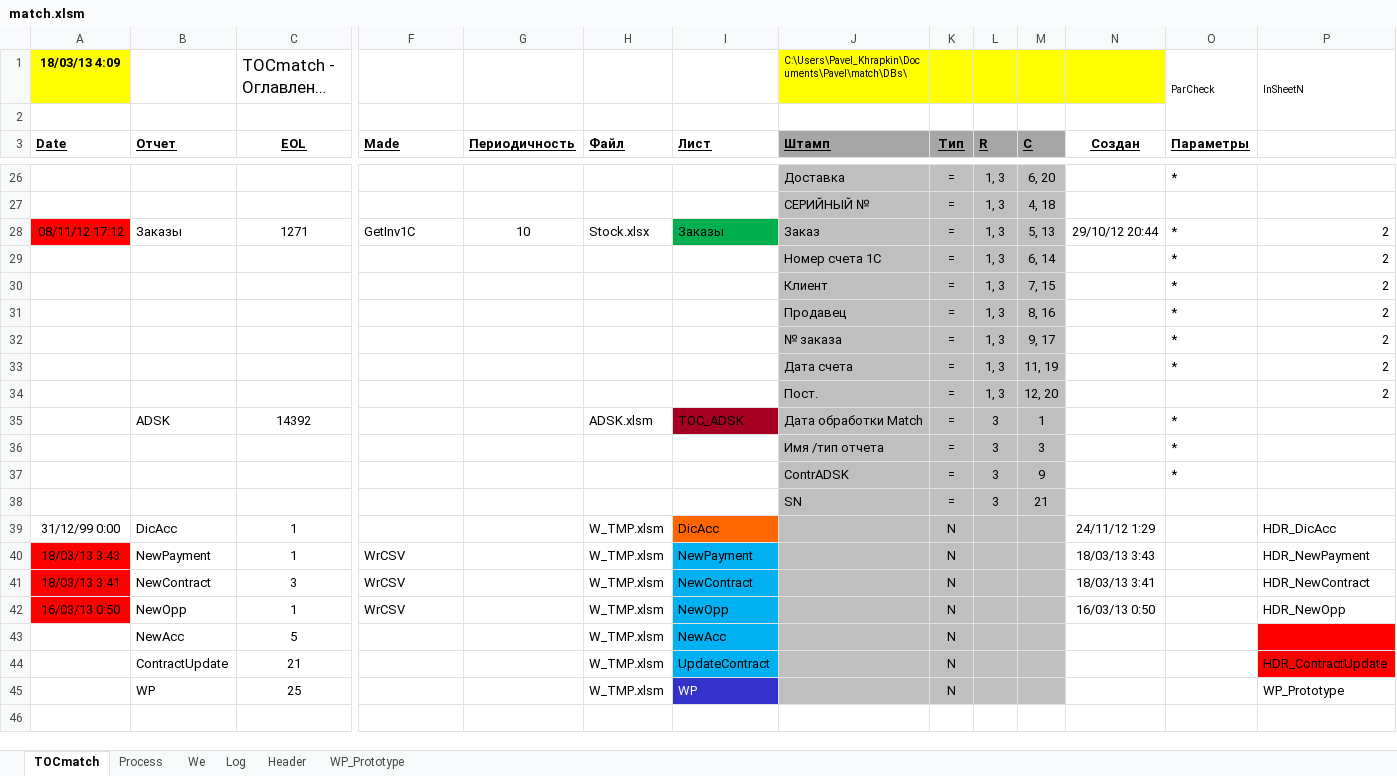
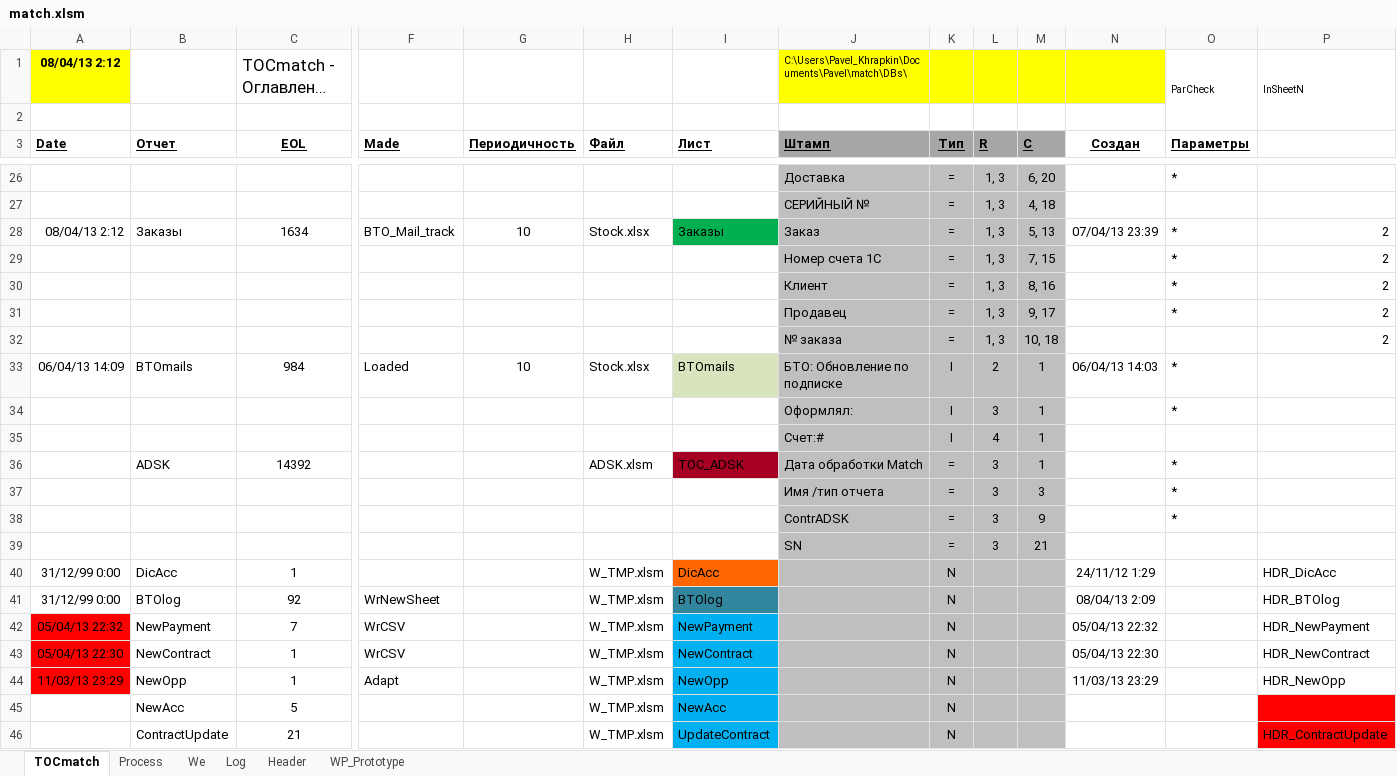
Before and after one commit to PavelKhrapkin/match, an Excel workbook: match2.0/match.xlsm, sheet TOCmatch, drawn as a sheet; only a part is shown, gaps mark what is left out; the shorter side is filled out with more unchanged rows; long unchanged cells end in …; values as stored, in another font and other column widths than the file's, no borders; removed rows and columns are numbered as before the commit, all else as after; rows hold the shown columns only; the diff covers the shown part only; the diff names each change by its address in the sheet, - before the commit and + after, or states it on an @@ line.

```diff
--- a/match2.0/match.xlsm (sheet TOCmatch)
+++ b/match2.0/match.xlsm (sheet TOCmatch)
-A1 (Date): 18/03/13 4:09
+A1 (Date): 08/04/13 2:12
-A28 (Date): 08/11/12 17:12
+A28 (Date): 08/04/13 2:12
-A28 fill: #FF0000
+A28 fill: none
-C28 (EOL): 1271
+C28 (EOL): 1634
-F28 (Made): GetInv1C
+F28 (Made): BTO_Mail_track
-N28 (Создан): 29/10/12 20:44
+N28 (Создан): 07/04/13 23:39
-M29 (C): 6, 14
+M29 (C): 7, 15
-M30 (C): 7, 15
+M30 (C): 8, 16
-M31 (C): 8, 16
+M31 (C): 9, 17
-M32 (C): 9, 17
+M32 (C): 10, 18
-O32 (Параметры): *
+O32 (Параметры): (empty)
-row 33:  |  |  |  |  |  |  | Дата счета | = | 1, 3 | 11, 19 |  | * | 2
-row 34:  |  |  |  |  |  |  | Пост. | = | 1, 3 | 12, 20 |  |  | 2
+row 33: 06/04/13 14:09 | BTOmails | 984 | Loaded | 10 | Stock.xlsx | BTOmails | БТО: Обновление по подписке | I | 2 | 1 | 06/04/13 14:03 | *
+row 34:  |  |  |  |  |  |  | Оформлял: | I | 3 | 1 |  | *
+row 35:  |  |  |  |  |  |  | Счет:# | I | 4 | 1
+row 41: 31/12/99 0:00 | BTOlog | 92 | WrNewSheet |  | W_TMP.xlsm | BTOlog |  | N |  |  | 08/04/13 2:09 |  | HDR_BTOlog
-A42 (Date): 18/03/13 3:43
+A42 (Date): 05/04/13 22:32
-C42 (EOL): 1
+C42 (EOL): 7
-N42 (Создан): 18/03/13 3:43
+N42 (Создан): 05/04/13 22:32
-A43 (Date): 18/03/13 3:41
+A43 (Date): 05/04/13 22:30
-C43 (EOL): 3
+C43 (EOL): 1
-N43 (Создан): 18/03/13 3:41
+N43 (Создан): 05/04/13 22:30
-A44 (Date): 16/03/13 0:50
+A44 (Date): 11/03/13 23:29
-F44 (Made): WrCSV
+F44 (Made): Adapt
-N44 (Создан): 16/03/13 0:50
+N44 (Создан): 11/03/13 23:29
```
Also changed, not shown: 37 edited cells and cell formats elsewhere in this sheet, sheet Log, sheet Header, sheet Process, sheet We, formulas that keep their value, hidden cells.
